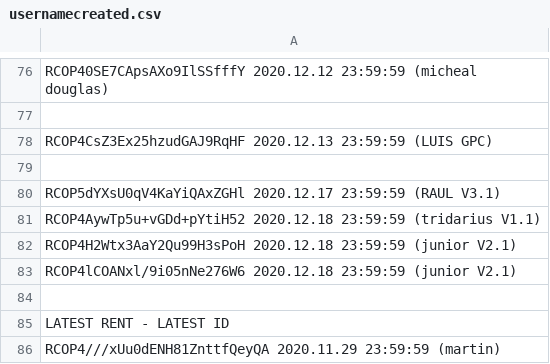
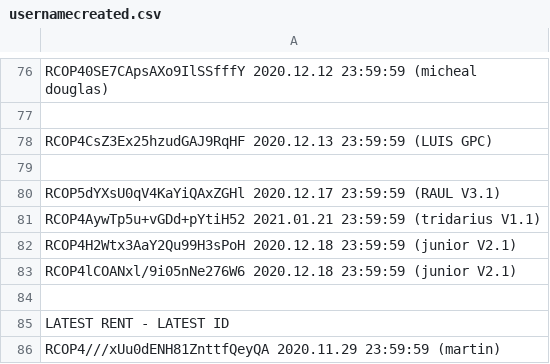
Before and after one commit to infotechniques/infotechniques.github.io, a CSV file: usernamecreated.csv, drawn as a sheet; only a part is shown, gaps mark what is left out.

Commit message:
Update usernamecreated.csv

```diff
--- a/usernamecreated.csv
+++ b/usernamecreated.csv
@@ -80,3 +80,3 @@ RCOP4CsZ3Ex25hzudGAJ9RqHF 2020.12.13 23:59:59 (LUIS GPC)
 RCOP5dYXsU0qV4KaYiQAxZGHl 2020.12.17 23:59:59 (RAUL V3.1)
-RCOP4AywTp5u+vGDd+pYtiH52 2020.12.18 23:59:59 (tridarius V1.1)
+RCOP4AywTp5u+vGDd+pYtiH52 2021.01.21 23:59:59 (tridarius V1.1)
 RCOP4H2Wtx3AaY2Qu99H3sPoH 2020.12.18 23:59:59 (junior V2.1)
```
